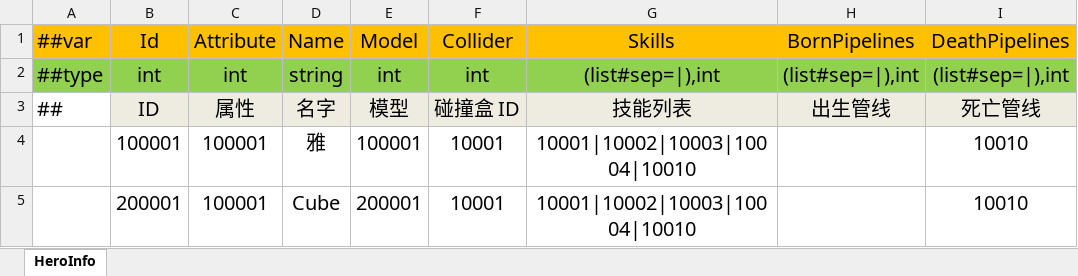
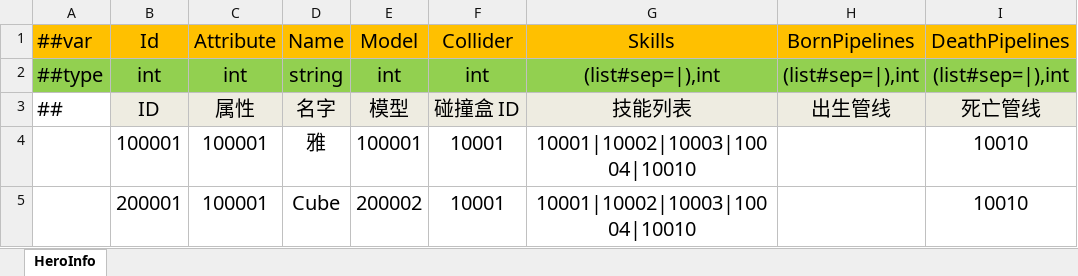
Before and after one commit to wantdabo/goblin, an Excel workbook: Config/Datas/HeroData.xlsx, sheet HeroInfo, drawn as a sheet; values as stored, in another font and other column widths than the file's, no borders; the diff names each change by its address in the sheet, - before the commit and + after, or states it on an @@ line.

Commit message:
feat: Demo D2 - Movement 输入解耦 + ChargeAI Sa 化 + Hero 蓝立方体
- §5.1 Movement 退化为纯执行器, 只读 MovementInfo.dire/wantmove
- 新增 Pilot Behavior, 玩家侧把 Gamepad 翻译成 MovementInfo
- 新增 Sa.ChargeAI System 型 Behavior (挂 Stage Actor), 每帧只收集一次 Hero 位置, 遍历所有 ChargeAIInfo 写对应 MovementInfo, 复杂度从 O(enemy×hero) 降到 O(enemy+hero)
- ChargeAIInfo 保留在常规 BehaviorInfos 下, 持有 attackrange/target
- EnemyPrefab 只挂 ChargeAIInfo (attackrange 来自 EnemyData.AttackRange mm→FP), 不再挂 Behavior
- TICK_DEFINE 时序补 Pilot / ChargeAI (都在 Movement 之前)
- EnemyData.xlsx 新增 AttackRange 列 + Luban 重生成
- HeroData Model 改指向 CubeBlue (蓝色立方体, 方便看朝向)
- DEMO_PLAN 同步 D2 完成清单与决策记录

```diff
--- a/Config/Datas/HeroData.xlsx (sheet HeroInfo)
+++ b/Config/Datas/HeroData.xlsx (sheet HeroInfo)
-E5 (Model): 200001
+E5 (Model): 200002
```
Also changed, not shown: Config/Datas/EnemyData.xlsx, Config/Datas/ModelData.xlsx, 23 other files.
